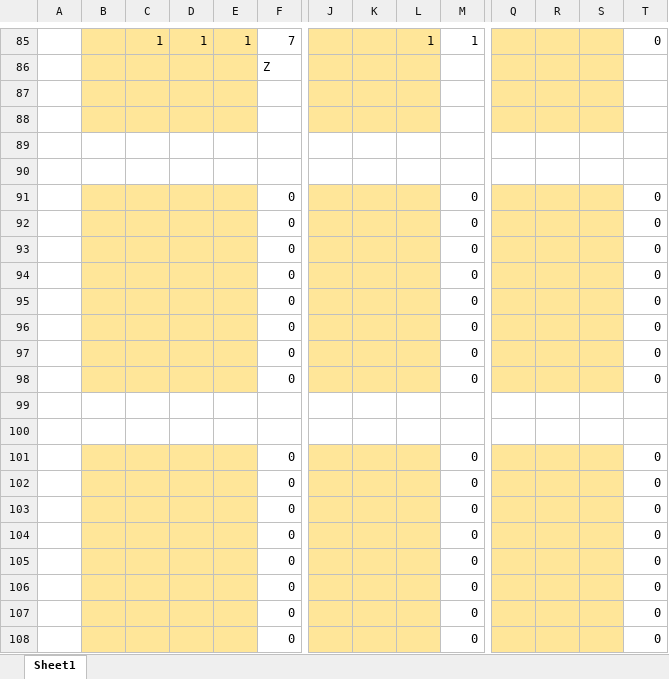
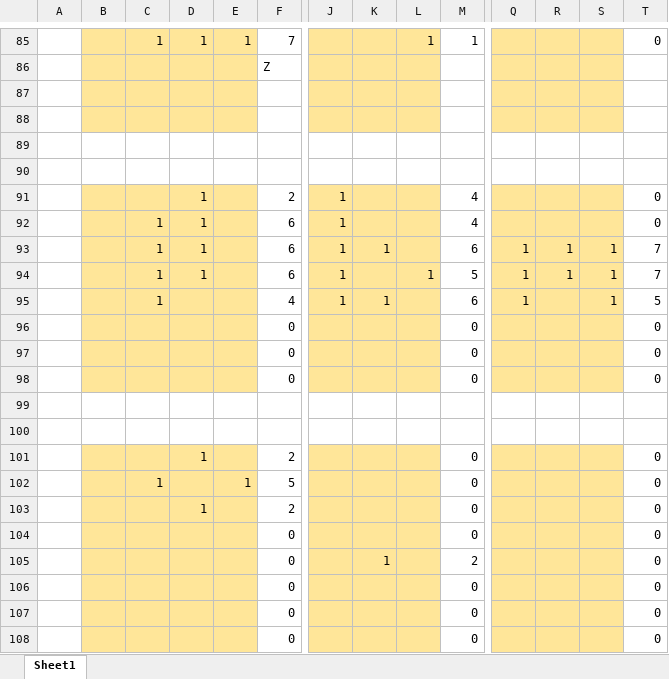
Before and after one commit to hotchk155/arpie_2_firmware, an Excel workbook: docs/charset.xlsx, sheet Sheet1, drawn as a sheet; only a part is shown, gaps mark what is left out; values as stored, in another font and other column widths than the file's, no borders; removed rows and columns are numbered as before the commit, all else as after; rows hold the shown columns only; the diff names each change by its address in the sheet, - before the commit and + after, or states it on an @@ line.

```diff
--- a/docs/charset.xlsx (sheet Sheet1)
+++ b/docs/charset.xlsx (sheet Sheet1)
-row 91:  |  |  |  |  | 0 |  |  |  | 0 |  |  |  | 0
-row 92:  |  |  |  |  | 0 |  |  |  | 0 |  |  |  | 0
-row 93:  |  |  |  |  | 0 |  |  |  | 0 |  |  |  | 0
-row 94:  |  |  |  |  | 0 |  |  |  | 0 |  |  |  | 0
-row 95:  |  |  |  |  | 0 |  |  |  | 0 |  |  |  | 0
+row 91:  |  |  | 1 |  | 2 | 1 |  |  | 4 |  |  |  | 0
+row 92:  |  | 1 | 1 |  | 6 | 1 |  |  | 4 |  |  |  | 0
+row 93:  |  | 1 | 1 |  | 6 | 1 | 1 |  | 6 | 1 | 1 | 1 | 7
+row 94:  |  | 1 | 1 |  | 6 | 1 |  | 1 | 5 | 1 | 1 | 1 | 7
+row 95:  |  | 1 |  |  | 4 | 1 | 1 |  | 6 | 1 |  | 1 | 5
+row 101:  |  |  | 1 |  | 2 |  |  |  | 0 |  |  |  | 0
+row 102:  |  | 1 |  | 1 | 5 |  |  |  | 0 |  |  |  | 0
+row 103:  |  |  | 1 |  | 2 |  |  |  | 0 |  |  |  | 0
-K105: (empty)
+K105: 1
-M105: 0
+M105: 2
-row 103:  |  |  |  |  | 0 |  |  |  | 0 |  |  |  | 0
-row 104:  |  |  |  |  | 0 |  |  |  | 0 |  |  |  | 0
-row 105:  |  |  |  |  | 0 |  |  |  | 0 |  |  |  | 0
```
Also changed, not shown: formulas that keep their value, docs/keys.xlsx, 42 other files.
